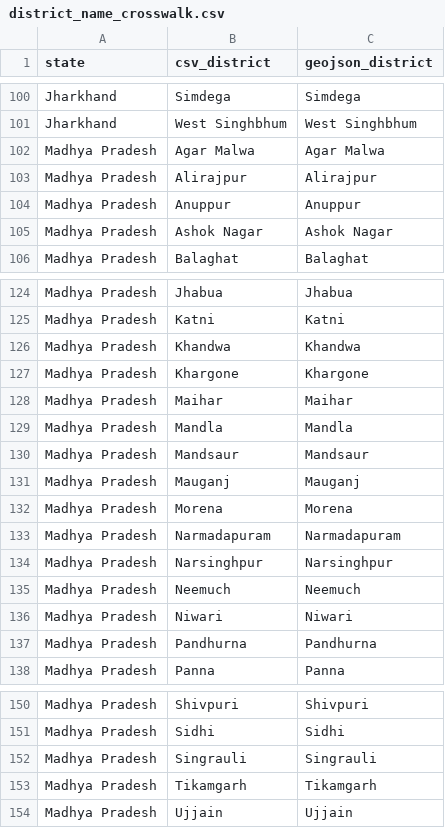
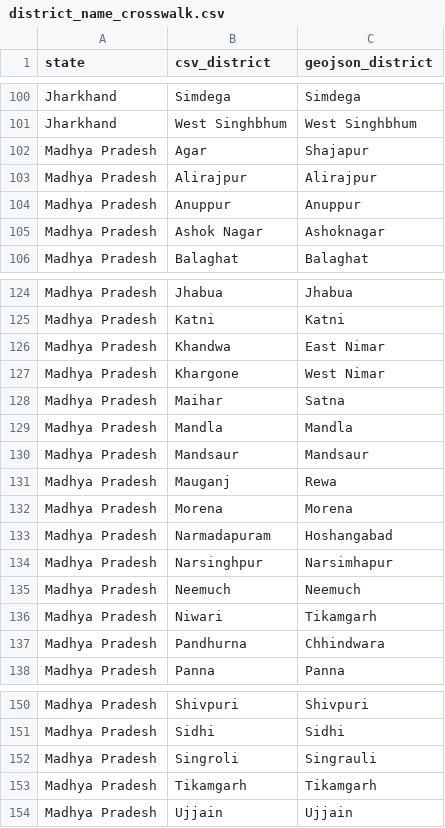
Before and after one commit to srrao87/wee-partner-clf-mapping, a CSV file: data/district_name_crosswalk.csv, drawn as a sheet; only a part is shown, gaps mark what is left out; removed rows and columns are numbered as before the commit, all else as after; the diff names each change by its address in the sheet, - before the commit and + after, or states it on an @@ line.

Commit message:
Update district_name_crosswalk.csv

```diff
--- a/data/district_name_crosswalk.csv
+++ b/data/district_name_crosswalk.csv
-row 102: Madhya Pradesh | Agar Malwa | Agar Malwa
+row 102: Madhya Pradesh | Agar | Shajapur
-C105 (geojson_district): Ashok Nagar
+C105 (geojson_district): Ashoknagar
-C126 (geojson_district): Khandwa
+C126 (geojson_district): East Nimar
-C127 (geojson_district): Khargone
+C127 (geojson_district): West Nimar
-C128 (geojson_district): Maihar
+C128 (geojson_district): Satna
-C131 (geojson_district): Mauganj
+C131 (geojson_district): Rewa
-C133 (geojson_district): Narmadapuram
+C133 (geojson_district): Hoshangabad
-C134 (geojson_district): Narsinghpur
+C134 (geojson_district): Narsimhapur
-C136 (geojson_district): Niwari
+C136 (geojson_district): Tikamgarh
-C137 (geojson_district): Pandhurna
+C137 (geojson_district): Chhindwara
-B152 (csv_district): Singrauli
+B152 (csv_district): Singroli
```
